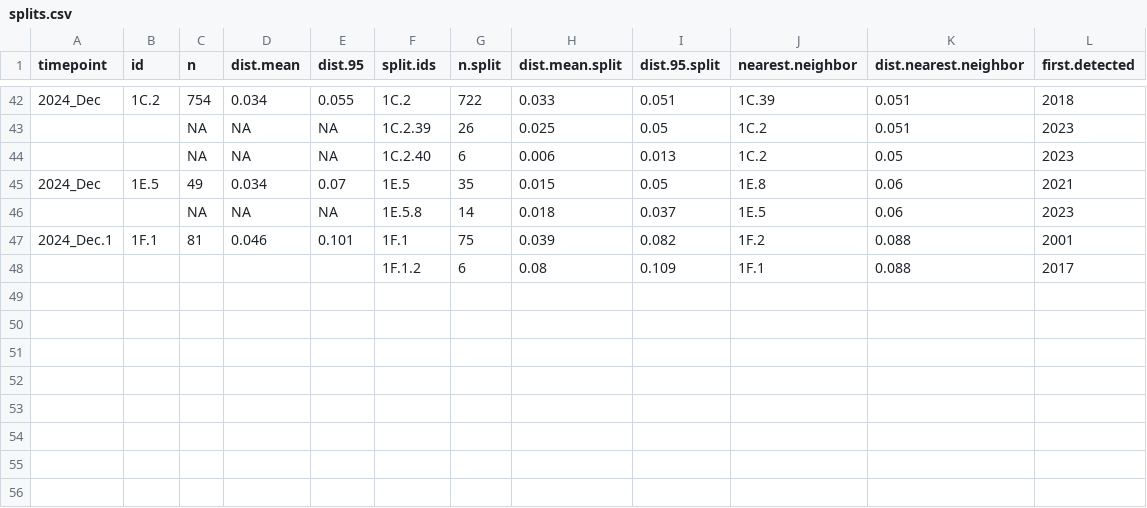
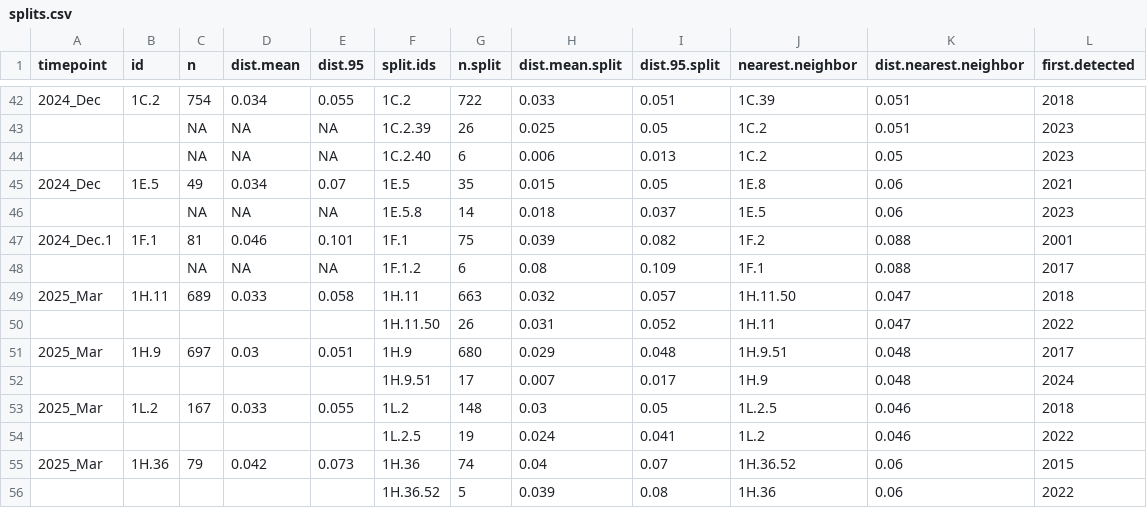
Before and after one commit to kvanderwaal/prrsv2_classification, a CSV file: splits.csv, drawn as a sheet; only a part is shown, gaps mark what is left out; the diff names each change by its address in the sheet, - before the commit and + after, or states it on an @@ line.

```diff
--- a/splits.csv
+++ b/splits.csv
-C48 (n): (empty)
+C48 (n): NA
-D48 (dist.mean): (empty)
+D48 (dist.mean): NA
-E48 (dist.95): (empty)
+E48 (dist.95): NA
+row 49: 2025_Mar | 1H.11 | 689 | 0.033 | 0.058 | 1H.11 | 663 | 0.032 | 0.057 | 1H.11.50 | 0.047 | 2018
+row 50:  |  |  |  |  | 1H.11.50 | 26 | 0.031 | 0.052 | 1H.11 | 0.047 | 2022
+row 51: 2025_Mar | 1H.9 | 697 | 0.03 | 0.051 | 1H.9 | 680 | 0.029 | 0.048 | 1H.9.51 | 0.048 | 2017
+row 52:  |  |  |  |  | 1H.9.51 | 17 | 0.007 | 0.017 | 1H.9 | 0.048 | 2024
+row 53: 2025_Mar | 1L.2 | 167 | 0.033 | 0.055 | 1L.2 | 148 | 0.03 | 0.05 | 1L.2.5 | 0.046 | 2018
+row 54:  |  |  |  |  | 1L.2.5 | 19 | 0.024 | 0.041 | 1L.2 | 0.046 | 2022
+row 55: 2025_Mar | 1H.36 | 79 | 0.042 | 0.073 | 1H.36 | 74 | 0.04 | 0.07 | 1H.36.52 | 0.06 | 2015
+row 56:  |  |  |  |  | 1H.36.52 | 5 | 0.039 | 0.08 | 1H.36 | 0.06 | 2022
```
Also changed, not shown: variant.summary.active.csv, variant.summary.nonactive.csv, 1 other file.
